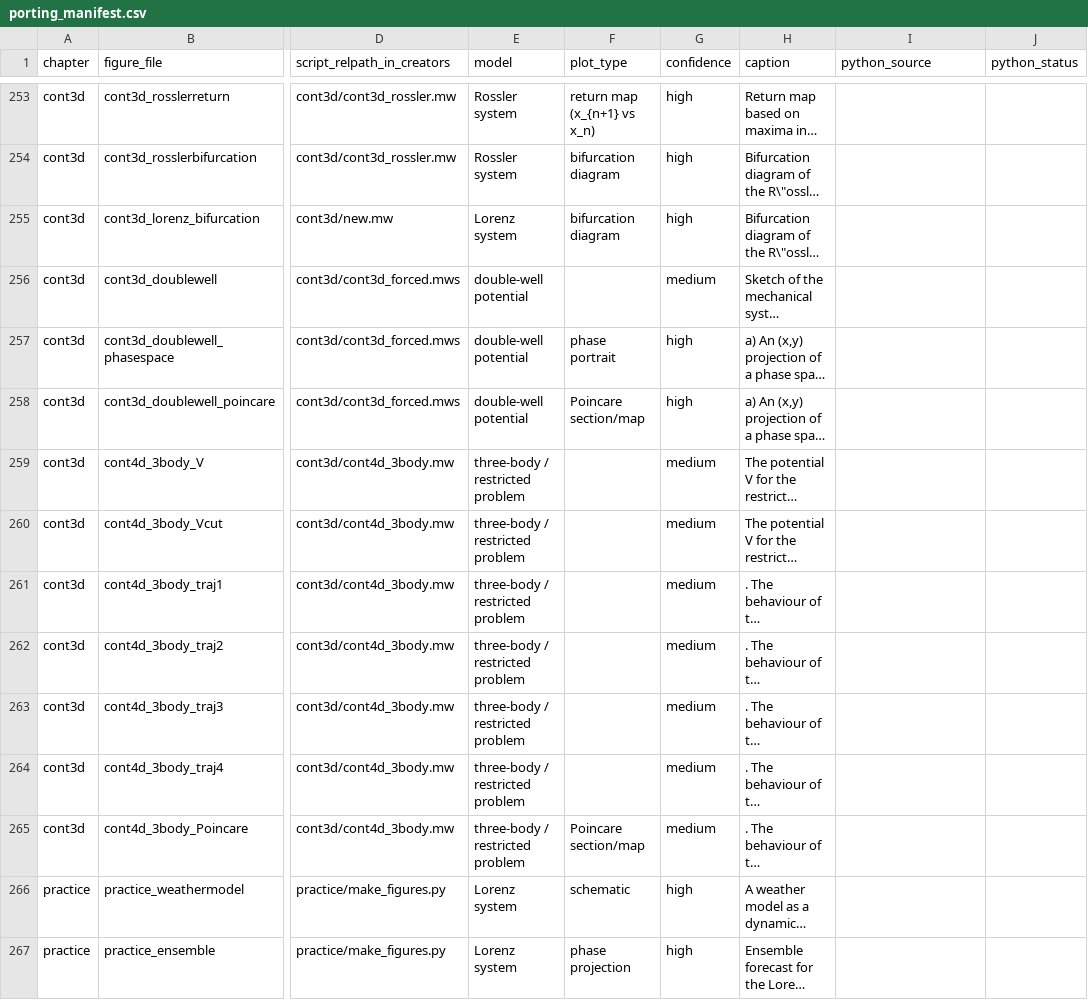
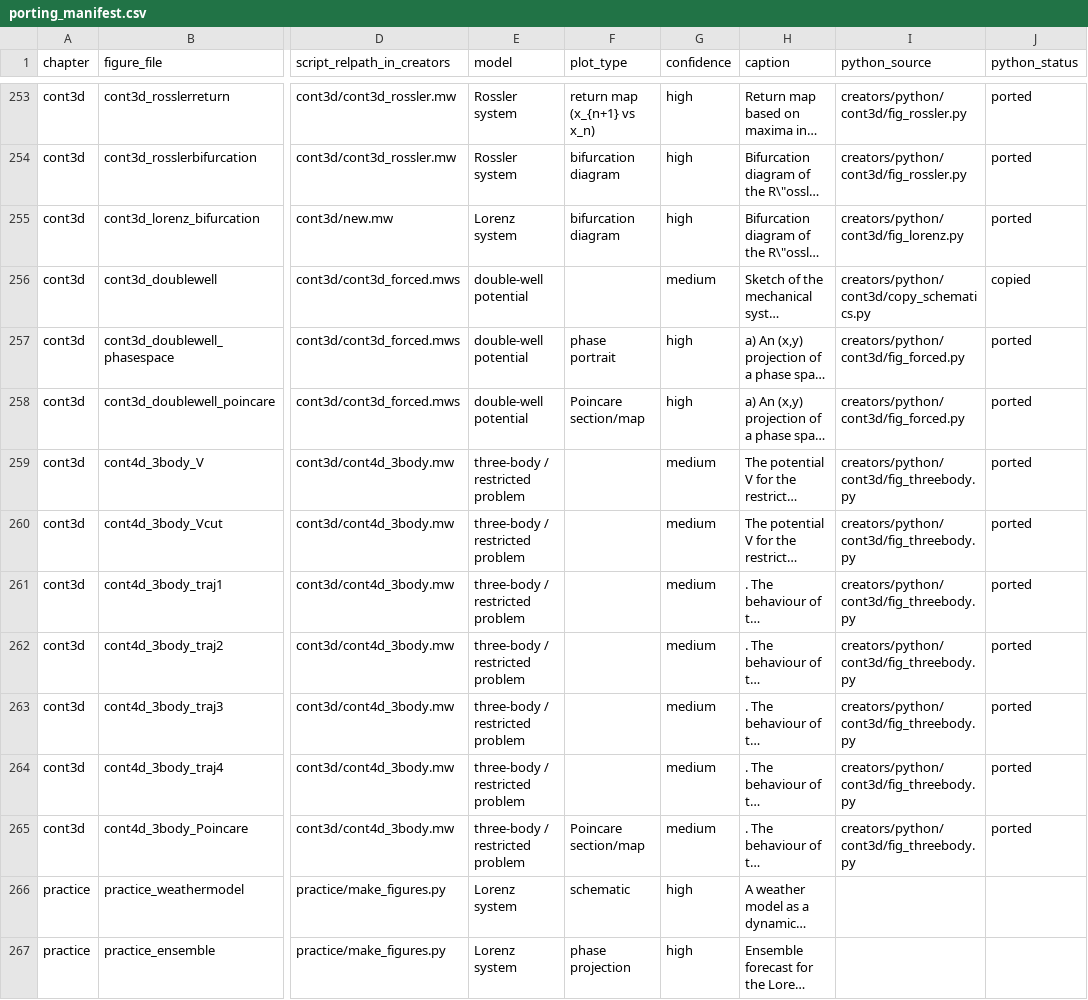
Before and after one commit to mvreeuwijk/chaosbook, a CSV file: creators/porting_manifest.csv, drawn as a sheet; only a part is shown, gaps mark what is left out; long unchanged cells end in …; the diff covers the shown part only; the diff names each change by its address in the sheet, - before the commit and + after, or states it on an @@ line.

```diff
--- a/creators/porting_manifest.csv
+++ b/creators/porting_manifest.csv
-I253:I254 (python_source): (empty)
+I253:I254 (python_source): creators/python/cont3d/fig_rossler.py
-J253:J255 (python_status): (empty)
+J253:J255 (python_status): ported
-I255 (python_source): (empty)
+I255 (python_source): creators/python/cont3d/fig_lorenz.py
-I256 (python_source): (empty)
+I256 (python_source): creators/python/cont3d/copy_schematics.py
-J256 (python_status): (empty)
+J256 (python_status): copied
-I257:I258 (python_source): (empty)
+I257:I258 (python_source): creators/python/cont3d/fig_forced.py
-J257:J265 (python_status): (empty)
+J257:J265 (python_status): ported
-I259:I265 (python_source): (empty)
+I259:I265 (python_source): creators/python/cont3d/fig_threebody.py
```
Also changed, not shown: 54 edited cells elsewhere in this file, 55 other files.
